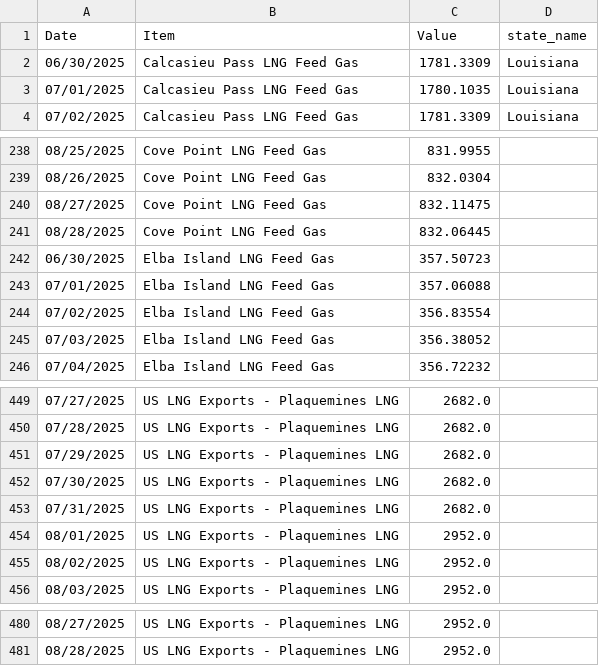
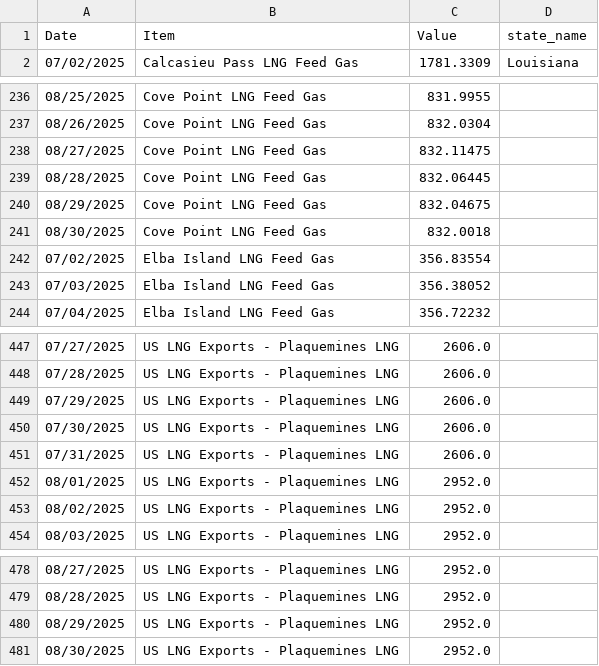
Before and after one commit to G-OMalley/GOSummer25, a CSV file: INFO/CriterionLNGForecast.csv, drawn as a sheet; only a part is shown, gaps mark what is left out; the diff covers the shown part only.

```diff
--- a/INFO/CriterionLNGForecast.csv
+++ b/INFO/CriterionLNGForecast.csv
@@ -1,4 +1,2 @@
 Date,Item,Value,state_name
-06/30/2025,Calcasieu Pass LNG Feed Gas,1781.3309,Louisiana
-07/01/2025,Calcasieu Pass LNG Feed Gas,1780.1035,Louisiana
 07/02/2025,Calcasieu Pass LNG Feed Gas,1781.3309,Louisiana
@@ -241,4 +239,4 @@ Date,Item,Value,state_name
 08/28/2025,Cove Point LNG Feed Gas,832.06445,
-06/30/2025,Elba Island LNG Feed Gas,357.50723,
-07/01/2025,Elba Island LNG Feed Gas,357.06088,
+08/29/2025,Cove Point LNG Feed Gas,832.04675,
+08/30/2025,Cove Point LNG Feed Gas,832.0018,
 07/02/2025,Elba Island LNG Feed Gas,356.83554,
@@ -449,6 +447,6 @@ Date,Item,Value,state_name
-07/27/2025,US LNG Exports - Plaquemines LNG,2682.0,
-07/28/2025,US LNG Exports - Plaquemines LNG,2682.0,
-07/29/2025,US LNG Exports - Plaquemines LNG,2682.0,
-07/30/2025,US LNG Exports - Plaquemines LNG,2682.0,
-07/31/2025,US LNG Exports - Plaquemines LNG,2682.0,
+07/27/2025,US LNG Exports - Plaquemines LNG,2606.0,
+07/28/2025,US LNG Exports - Plaquemines LNG,2606.0,
+07/29/2025,US LNG Exports - Plaquemines LNG,2606.0,
+07/30/2025,US LNG Exports - Plaquemines LNG,2606.0,
+07/31/2025,US LNG Exports - Plaquemines LNG,2606.0,
 08/01/2025,US LNG Exports - Plaquemines LNG,2952.0,
@@ -481 +479,3 @@ Date,Item,Value,state_name
 08/28/2025,US LNG Exports - Plaquemines LNG,2952.0,
+08/29/2025,US LNG Exports - Plaquemines LNG,2952.0,
+08/30/2025,US LNG Exports - Plaquemines LNG,2952.0,
```
Also changed, not shown: 12 added rows, 12 removed rows and 25 edited cells elsewhere in this file, 12 other files.
